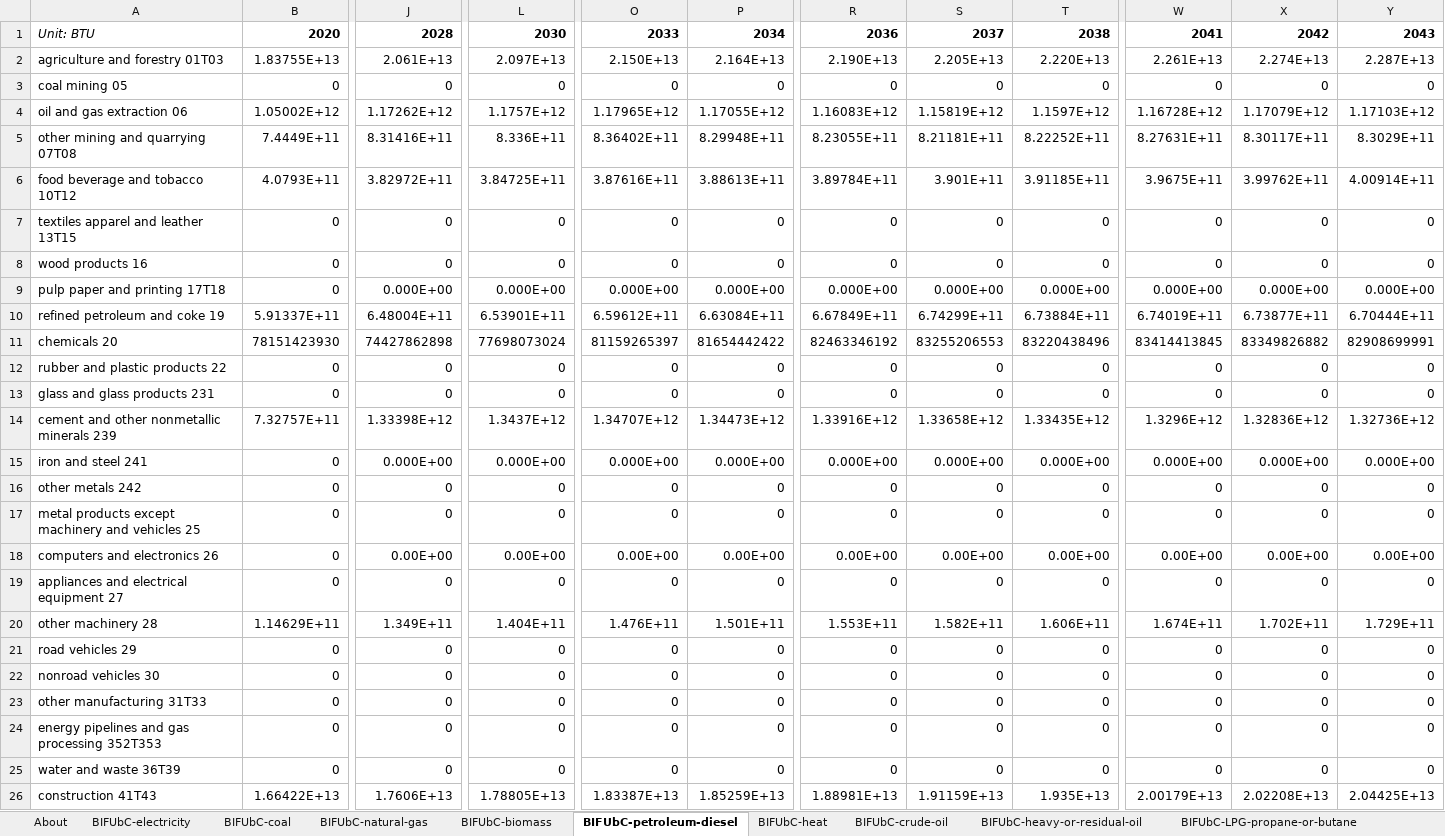
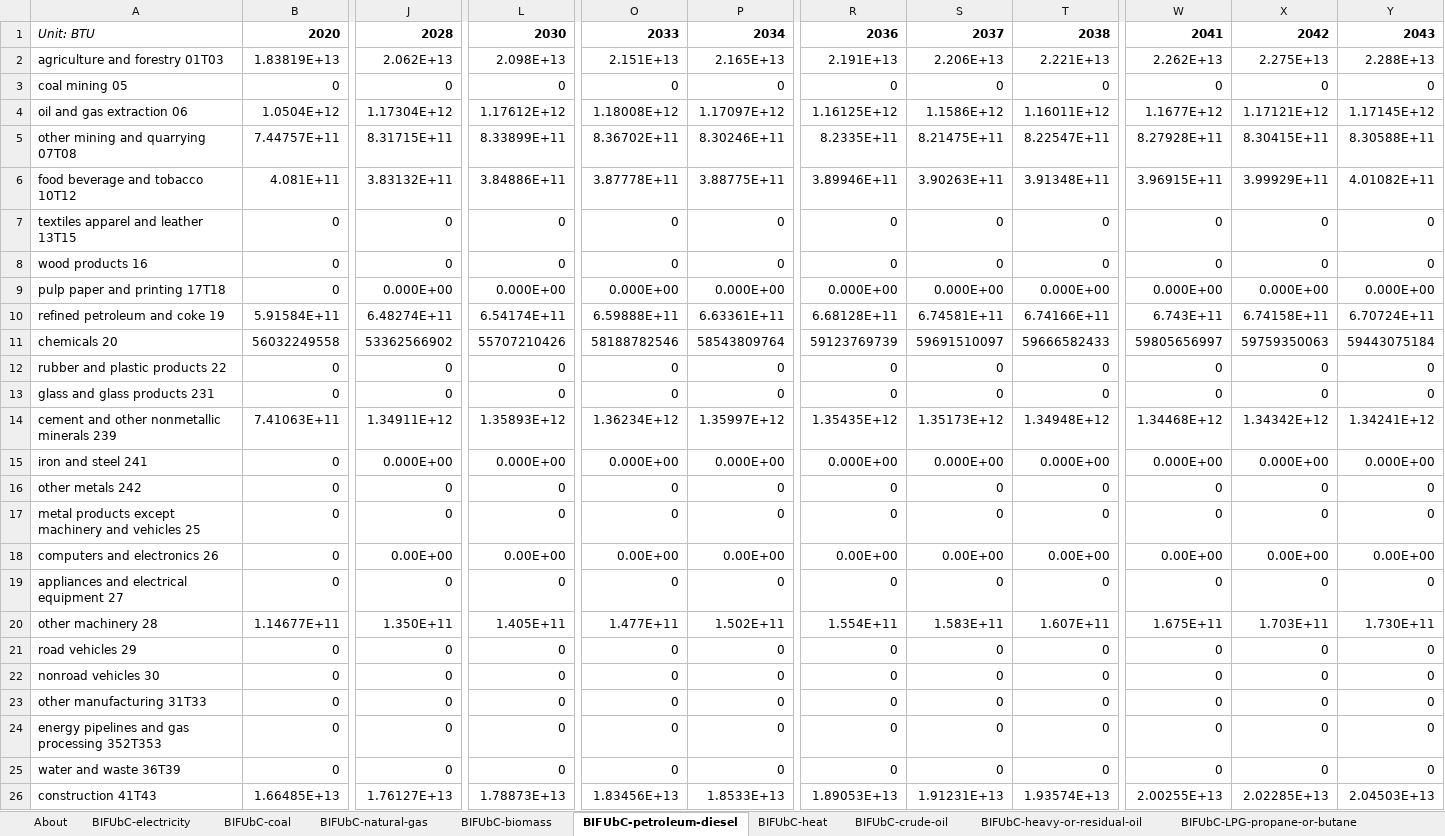
Before and after one commit to EnergyInnovation/eps-kansas, an Excel workbook: InputData/indst/BIFUbC/BAU Industrial Fuel Use before CCS.xlsx, sheet BIFUbC-petroleum-diesel, drawn as a sheet; only a part is shown, gaps mark what is left out; values as stored, in another font and other column widths than the file's, no borders; removed rows and columns are numbered as before the commit, all else as after; rows hold the shown columns only; the diff covers the shown part only; the diff names each change by its address in the sheet, - before the commit and + after, or states it on an @@ line.

```diff
--- a/InputData/indst/BIFUbC/BAU Industrial Fuel Use before CCS.xlsx (sheet BIFUbC-petroleum-diesel)
+++ b/InputData/indst/BIFUbC/BAU Industrial Fuel Use before CCS.xlsx (sheet BIFUbC-petroleum-diesel)
-B2: 1.83755E+13
+B2: 1.83819E+13
-J2: 2.061E+13
+J2: 2.062E+13
-L2: 2.097E+13
+L2: 2.098E+13
-O2: 2.150E+13
+O2: 2.151E+13
-P2: 2.164E+13
+P2: 2.165E+13
-R2: 2.190E+13
+R2: 2.191E+13
-S2: 2.205E+13
+S2: 2.206E+13
-T2: 2.220E+13
+T2: 2.221E+13
-W2: 2.261E+13
+W2: 2.262E+13
-X2: 2.274E+13
+X2: 2.275E+13
-Y2: 2.287E+13
+Y2: 2.288E+13
-row 4: oil and gas extraction 06 | 1.05002E+12 | 1.17262E+12 | 1.1757E+12 | 1.17965E+12 | 1.17055E+12 | 1.16083E+12 | 1.15819E+12 | 1.1597E+12 | 1.16728E+12 | 1.17079E+12 | 1.17103E+12
-row 5: other mining and quarrying 07T08 | 7.4449E+11 | 8.31416E+11 | 8.336E+11 | 8.36402E+11 | 8.29948E+11 | 8.23055E+11 | 8.21181E+11 | 8.22252E+11 | 8.27631E+11 | 8.30117E+11 | 8.3029E+11
-row 6: food beverage and tobacco 10T12 | 4.0793E+11 | 3.82972E+11 | 3.84725E+11 | 3.87616E+11 | 3.88613E+11 | 3.89784E+11 | 3.901E+11 | 3.91185E+11 | 3.9675E+11 | 3.99762E+11 | 4.00914E+11
+row 4: oil and gas extraction 06 | 1.0504E+12 | 1.17304E+12 | 1.17612E+12 | 1.18008E+12 | 1.17097E+12 | 1.16125E+12 | 1.1586E+12 | 1.16011E+12 | 1.1677E+12 | 1.17121E+12 | 1.17145E+12
+row 5: other mining and quarrying 07T08 | 7.44757E+11 | 8.31715E+11 | 8.33899E+11 | 8.36702E+11 | 8.30246E+11 | 8.2335E+11 | 8.21475E+11 | 8.22547E+11 | 8.27928E+11 | 8.30415E+11 | 8.30588E+11
+row 6: food beverage and tobacco 10T12 | 4.081E+11 | 3.83132E+11 | 3.84886E+11 | 3.87778E+11 | 3.88775E+11 | 3.89946E+11 | 3.90263E+11 | 3.91348E+11 | 3.96915E+11 | 3.99929E+11 | 4.01082E+11
-row 10: refined petroleum and coke 19 | 5.91337E+11 | 6.48004E+11 | 6.53901E+11 | 6.59612E+11 | 6.63084E+11 | 6.67849E+11 | 6.74299E+11 | 6.73884E+11 | 6.74019E+11 | 6.73877E+11 | 6.70444E+11
-row 11: chemicals 20 | 78151423930 | 74427862898 | 77698073024 | 81159265397 | 81654442422 | 82463346192 | 83255206553 | 83220438496 | 83414413845 | 83349826882 | 82908699991
+row 10: refined petroleum and coke 19 | 5.91584E+11 | 6.48274E+11 | 6.54174E+11 | 6.59888E+11 | 6.63361E+11 | 6.68128E+11 | 6.74581E+11 | 6.74166E+11 | 6.743E+11 | 6.74158E+11 | 6.70724E+11
+row 11: chemicals 20 | 56032249558 | 53362566902 | 55707210426 | 58188782546 | 58543809764 | 59123769739 | 59691510097 | 59666582433 | 59805656997 | 59759350063 | 59443075184
-row 14: cement and other nonmetallic minerals 239 | 7.32757E+11 | 1.33398E+12 | 1.3437E+12 | 1.34707E+12 | 1.34473E+12 | 1.33916E+12 | 1.33658E+12 | 1.33435E+12 | 1.3296E+12 | 1.32836E+12 | 1.32736E+12
+row 14: cement and other nonmetallic minerals 239 | 7.41063E+11 | 1.34911E+12 | 1.35893E+12 | 1.36234E+12 | 1.35997E+12 | 1.35435E+12 | 1.35173E+12 | 1.34948E+12 | 1.34468E+12 | 1.34342E+12 | 1.34241E+12
-B20: 1.14629E+11
+B20: 1.14677E+11
-J20: 1.349E+11
+J20: 1.350E+11
-L20: 1.404E+11
+L20: 1.405E+11
-O20: 1.476E+11
+O20: 1.477E+11
-P20: 1.501E+11
+P20: 1.502E+11
-R20: 1.553E+11
+R20: 1.554E+11
-S20: 1.582E+11
+S20: 1.583E+11
-T20: 1.606E+11
+T20: 1.607E+11
-W20: 1.674E+11
+W20: 1.675E+11
-X20: 1.702E+11
+X20: 1.703E+11
-Y20: 1.729E+11
+Y20: 1.730E+11
-row 26: construction 41T43 | 1.66422E+13 | 1.7606E+13 | 1.78805E+13 | 1.83387E+13 | 1.85259E+13 | 1.88981E+13 | 1.91159E+13 | 1.935E+13 | 2.00179E+13 | 2.02208E+13 | 2.04425E+13
+row 26: construction 41T43 | 1.66485E+13 | 1.76127E+13 | 1.78873E+13 | 1.83456E+13 | 1.8533E+13 | 1.89053E+13 | 1.91231E+13 | 1.93574E+13 | 2.00255E+13 | 2.02285E+13 | 2.04503E+13
```
Also changed, not shown: 22 edited cells elsewhere in this sheet, sheet BIFUbC-natural-gas, sheet BIFUbC-electricity, sheet BIFUbC-biomass, sheet BIFUbC-coal, 24 other files.
